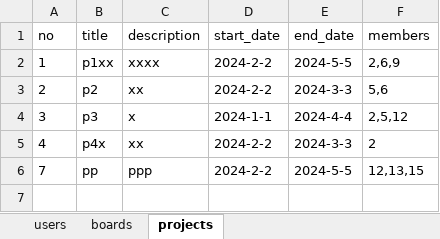
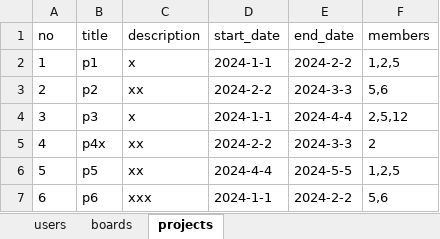
Before and after one commit to cute-kkiri/bitcamp-study, an Excel workbook: myapp/app-34/data.xlsx, sheet projects, drawn as a sheet; values as stored, in another font and other column widths than the file's, no borders; removed rows and columns are numbered as before the commit, all else as after; the diff names each change by its address in the sheet, - before the commit and + after, or states it on an @@ line.

```diff
--- a/myapp/app-34/data.xlsx (sheet projects)
+++ b/myapp/app-34/data.xlsx (sheet projects)
-B2 (title): p1xx
+B2 (title): p1
-C2 (description): xxxx
+C2 (description): x
-D2 (start_date): 2024-2-2
+D2 (start_date): 2024-1-1
-E2 (end_date): 2024-5-5
+E2 (end_date): 2024-2-2
-F2 (members): 2,6,9
+F2 (members): 1,2,5
-row 6: 7 | pp | ppp | 2024-2-2 | 2024-5-5 | 12,13,15
+row 6: 5 | p5 | xx | 2024-4-4 | 2024-5-5 | 1,2,5
+row 7: 6 | p6 | xxx | 2024-1-1 | 2024-2-2 | 5,6
```
Also changed, not shown: 5 other files.
